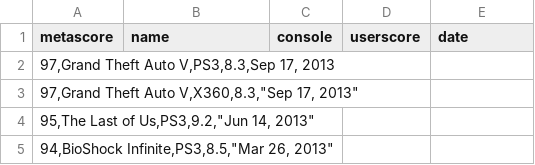
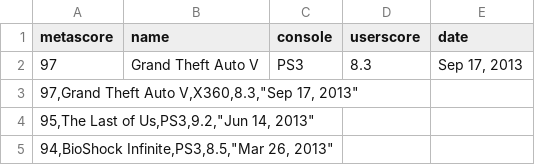
Before and after one commit to yassinhediger/Bigscale-Videogames, a CSV file: data/videogamesuserranking.csv, drawn as a sheet; only a part is shown.

Commit message:
Update videogamesuserranking.csv

```diff
--- a/data/videogamesuserranking.csv
+++ b/data/videogamesuserranking.csv
@@ -1,3 +1,3 @@
 metascore,name,console,userscore,date
-"97,Grand Theft Auto V,PS3,8.3,Sep 17, 2013"
+"97","Grand Theft Auto V","PS3","8.3","Sep 17, 2013"
 "97,Grand Theft Auto V,X360,8.3,""Sep 17, 2013""",,,,
```
